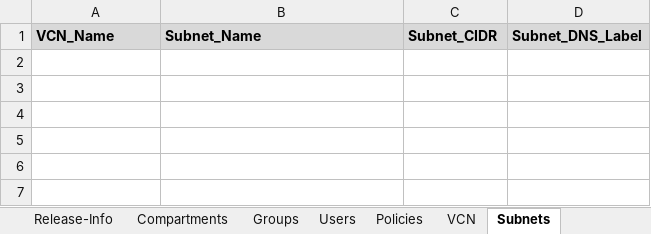
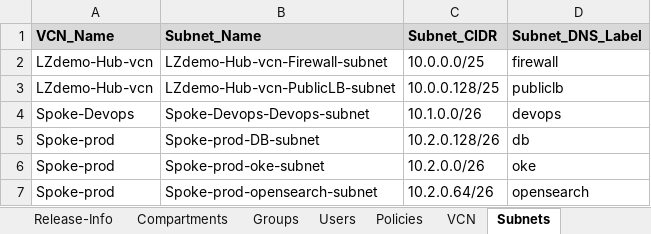
Before and after one commit to Achrafkhaterchi/OCI_to_AZURE, an Excel workbook: Backend/OCI.xlsx, sheet Subnets, drawn as a sheet; values as stored, in another font and other column widths than the file's, no borders; the diff names each change by its address in the sheet, - before the commit and + after, or states it on an @@ line.

```diff
--- a/Backend/OCI.xlsx (sheet Subnets)
+++ b/Backend/OCI.xlsx (sheet Subnets)
+row 2: LZdemo-Hub-vcn | LZdemo-Hub-vcn-Firewall-subnet | 10.0.0.0/25 | firewall
+row 3: LZdemo-Hub-vcn | LZdemo-Hub-vcn-PublicLB-subnet | 10.0.0.128/25 | publiclb
+row 4: Spoke-Devops | Spoke-Devops-Devops-subnet | 10.1.0.0/26 | devops
+row 5: Spoke-prod | Spoke-prod-DB-subnet | 10.2.0.128/26 | db
+row 6: Spoke-prod | Spoke-prod-oke-subnet | 10.2.0.0/26 | oke
+row 7: Spoke-prod | Spoke-prod-opensearch-subnet | 10.2.0.64/26 | opensearch
```
Also changed, not shown: sheet Route_Table, sheet security_list_rules, sheet RT_Attachment, sheet VCN, sheet NSG_Rules, 16 other files.
